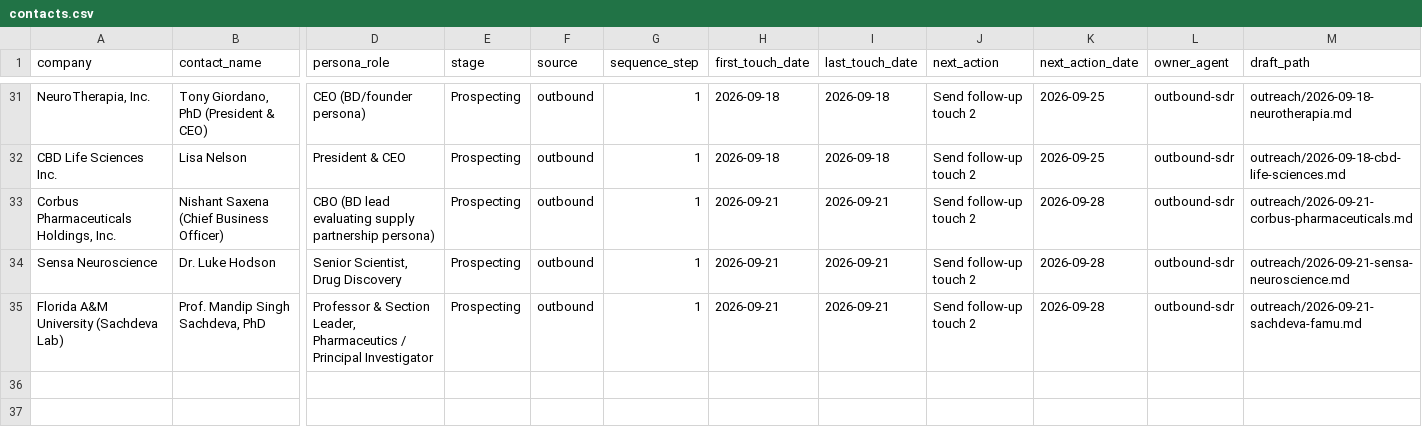
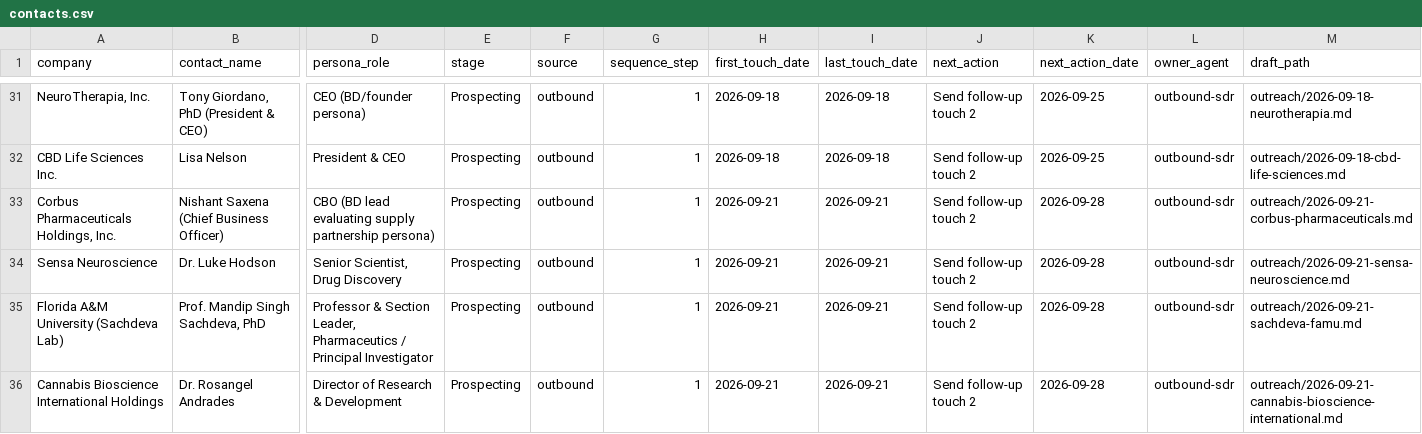
Before and after one commit to pbf6fzrntd-oss/Agentic-Research, a CSV file: pipeline/contacts.csv, drawn as a sheet; only a part is shown, gaps mark what is left out; rows hold the shown columns only; the diff names each change by its address in the sheet, - before the commit and + after, or states it on an @@ line.

```diff
--- a/pipeline/contacts.csv
+++ b/pipeline/contacts.csv
+row 36: Cannabis Bioscience International Holdings | Dr. Rosangel Andrades | Director of Research & Development | Prospecting | outbound | 1 | 2026-09-21 | 2026-09-21 | Send follow-up touch 2 | 2026-09-28 | outbound-sdr | outreach/2026-09-21-cannabis-bioscience-international.md
```
Also changed, not shown: 2 other files.
